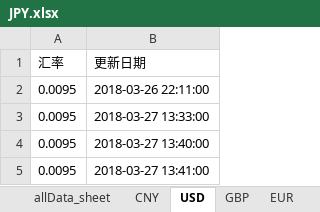
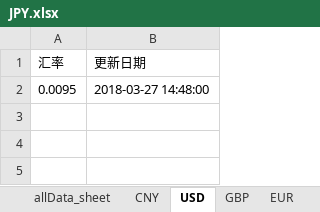
Before and after one commit to WFL-fly/GraduationProject, an Excel workbook: mypjt/dataFiles/JPY.xlsx, sheet USD, drawn as a sheet; values as stored, in another font and other column widths than the file's, no borders; removed rows and columns are numbered as before the commit, all else as after; the diff names each change by its address in the sheet, - before the commit and + after, or states it on an @@ line.

```diff
--- a/mypjt/dataFiles/JPY.xlsx (sheet USD)
+++ b/mypjt/dataFiles/JPY.xlsx (sheet USD)
-row 2: 0.0095 | 2018-03-26 22:11:00
-row 3: 0.0095 | 2018-03-27 13:33:00
-B2 (更新日期): 2018-03-27 13:40:00
+B2 (更新日期): 2018-03-27 14:48:00
-row 5: 0.0095 | 2018-03-27 13:41:00
```
Also changed, not shown: sheet allData_sheet, sheet CNY, sheet RUB, sheet GBP, sheet EUR, mypjt/dataFiles/CNY.xlsx, mypjt/dataFiles/EUR.xlsx, 15 other files.
